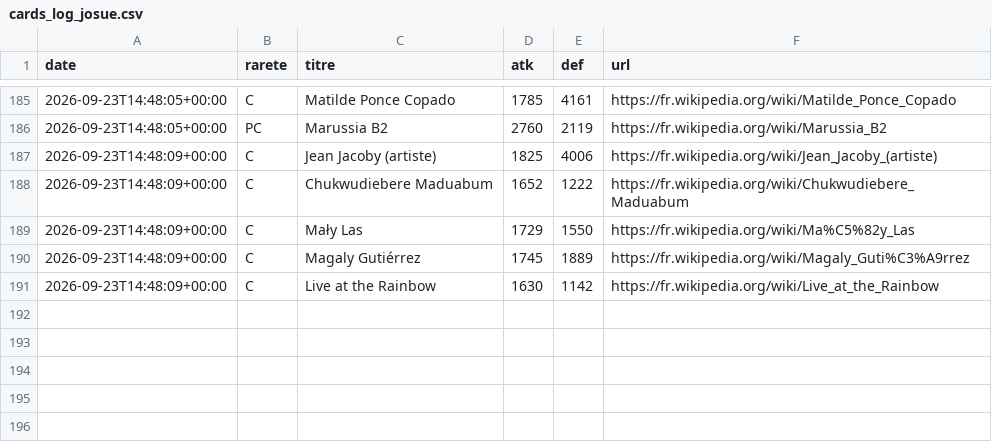
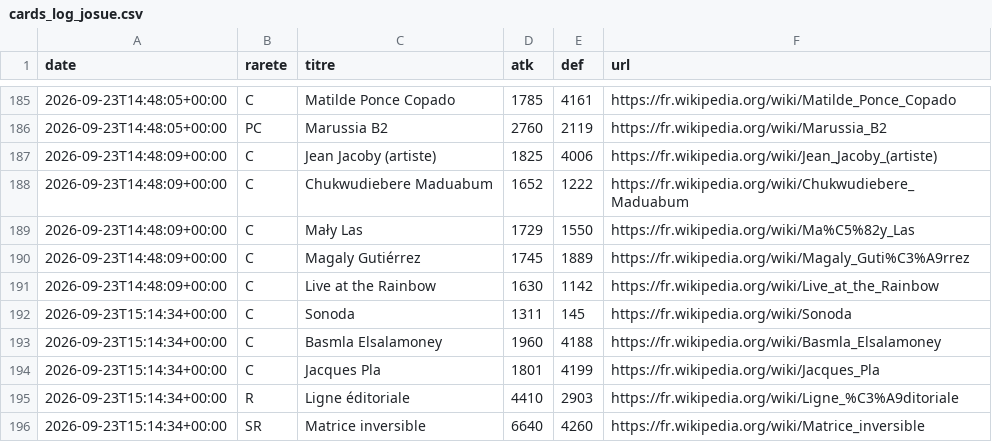
Before and after one commit to Josue-Baquero/WikiMasters, a CSV file: cards_log_josue.csv, drawn as a sheet; only a part is shown, gaps mark what is left out.

```diff
--- a/cards_log_josue.csv
+++ b/cards_log_josue.csv
@@ -191 +191,6 @@ date,rarete,titre,atk,def,url
 2026-09-23T14:48:09+00:00,C,Live at the Rainbow,1630,1142,https://fr.wikipedia.org/wiki/Live_at_the_Rainbow
+2026-09-23T15:14:34+00:00,C,Sonoda,1311,145,https://fr.wikipedia.org/wiki/Sonoda
+2026-09-23T15:14:34+00:00,C,Basmla Elsalamoney,1960,4188,https://fr.wikipedia.org/wiki/Basmla_Elsalamoney
+2026-09-23T15:14:34+00:00,C,Jacques Pla,1801,4199,https://fr.wikipedia.org/wiki/Jacques_Pla
+2026-09-23T15:14:34+00:00,R,Ligne éditoriale,4410,2903,https://fr.wikipedia.org/wiki/Ligne_%C3%A9ditoriale
+2026-09-23T15:14:34+00:00,SR,Matrice inversible,6640,4260,https://fr.wikipedia.org/wiki/Matrice_inversible
```
Also changed, not shown: collection_josue.csv, 1 other file.
